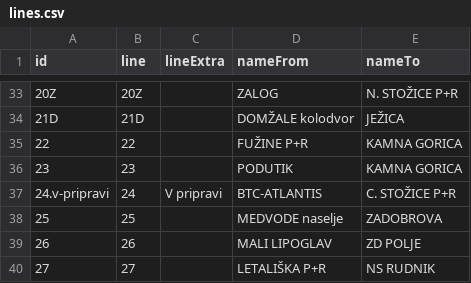
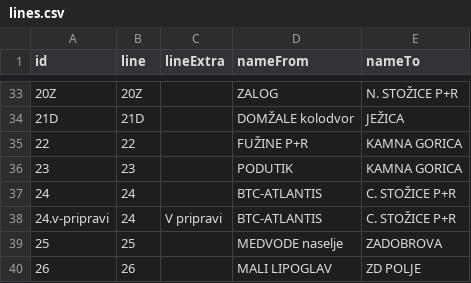
Before and after one commit to openstreetmap-si/bus-routes-osm-lpp, a CSV file: data/lpp/lines.csv, drawn as a sheet; only a part is shown, gaps mark what is left out; the shorter side is filled out with more unchanged rows; the diff names each change by its address in the sheet, - before the commit and + after, or states it on an @@ line.

```diff
--- a/data/lpp/lines.csv
+++ b/data/lpp/lines.csv
+row 37: 24 | 24 |  | BTC-ATLANTIS | C. STOŽICE P+R
```
Also changed, not shown: data/lpp/lines_stops.csv.
